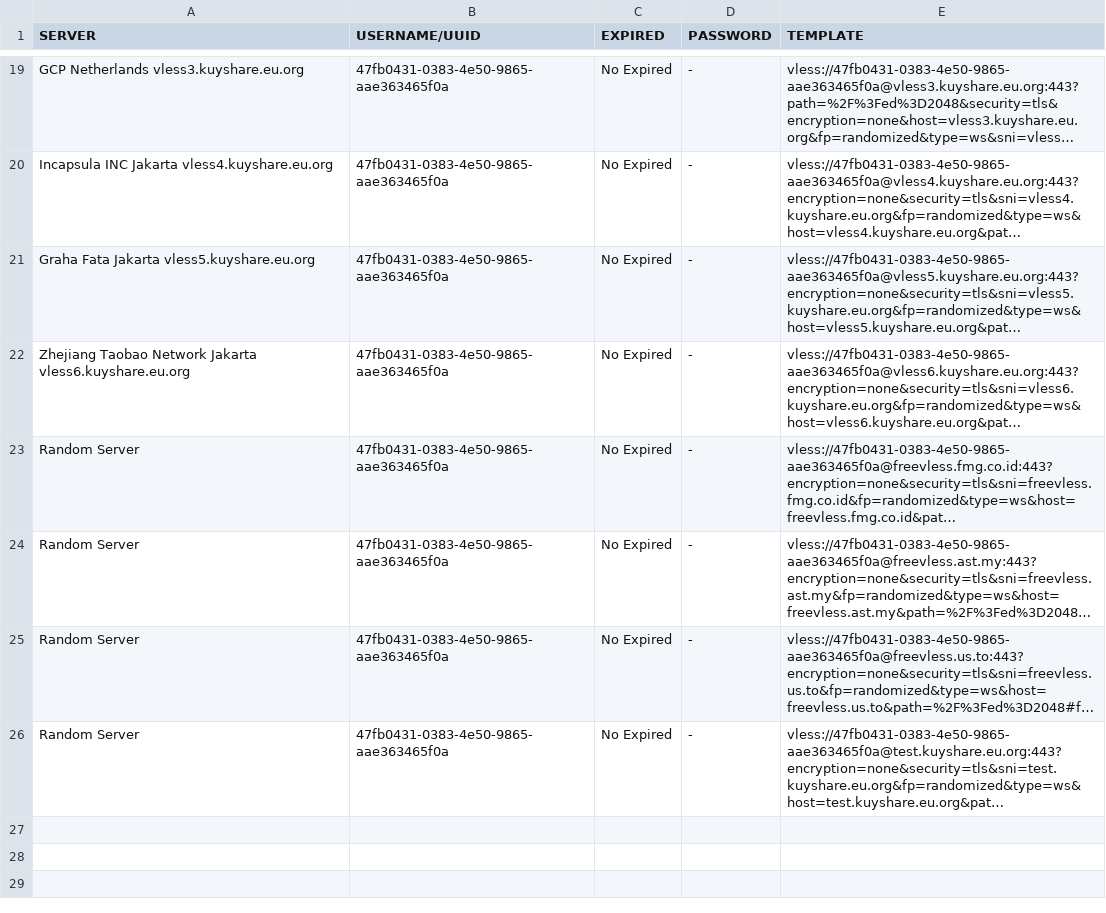
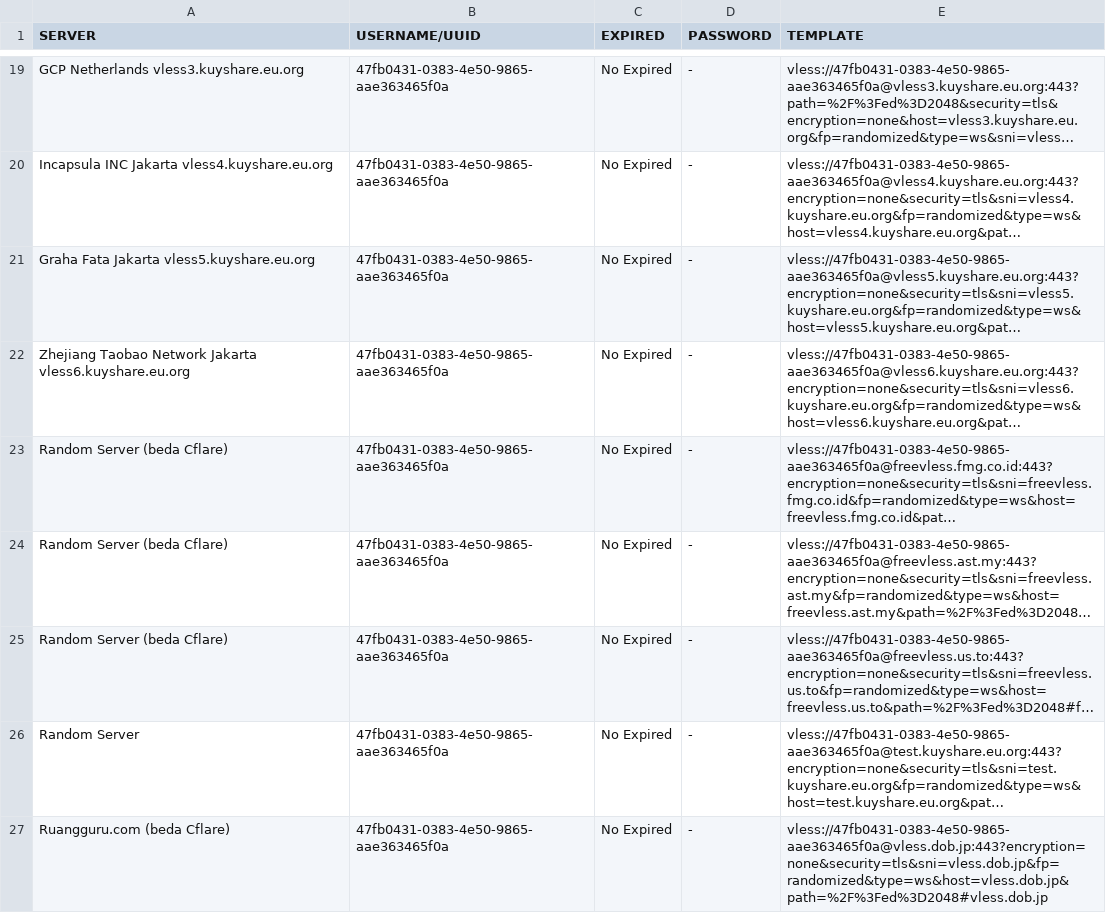
Before and after one commit to yoickiev/klox, a CSV file: ssh.csv, drawn as a sheet; only a part is shown, gaps mark what is left out; long unchanged cells end in …; the diff names each change by its address in the sheet, - before the commit and + after, or states it on an @@ line.

Commit message:
Update ssh.csv

```diff
--- a/ssh.csv
+++ b/ssh.csv
-A23:A25 (SERVER): Random Server
+A23:A25 (SERVER): Random Server (beda Cflare)
+row 27: Ruangguru.com (beda Cflare) | 47fb0431-0383-4e50-9865-aae363465f0a | No Expired | - | vless://47fb0431-0383-4e50-9865-aae363465f0a@vless.dob.jp:443?encryption=none&security=tls&sni=vless.dob.jp&fp=randomized&type=ws&host=vless.dob.jp&path=%2F%3Fed%3D2048#vless.dob.jp
```
